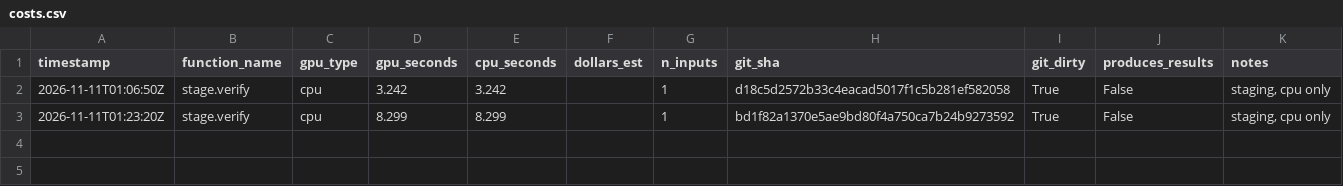
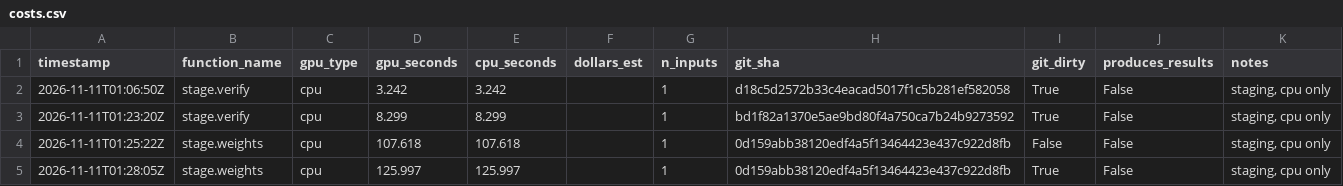
Before and after one commit to ninaphatak/binder-bench, a CSV file: costs.csv, drawn as a sheet.

```diff
--- a/costs.csv
+++ b/costs.csv
@@ -3 +3,3 @@ timestamp,function_name,gpu_type,gpu_seconds,cpu_seconds,dollars_est,n_inputs,gi
 2026-11-11T01:23:20Z,stage.verify,cpu,8.299,8.299,,1,bd1f82a1370e5ae9bd80f4a750ca7b24b9273592,True,False,"staging, cpu only"
+2026-11-11T01:25:22Z,stage.weights,cpu,107.618,107.618,,1,0d159abb38120edf4a5f13464423e437c922d8fb,False,False,"staging, cpu only"
+2026-11-11T01:28:05Z,stage.weights,cpu,125.997,125.997,,1,0d159abb38120edf4a5f13464423e437c922d8fb,True,False,"staging, cpu only"
```
Also changed, not shown: 2 other files.
